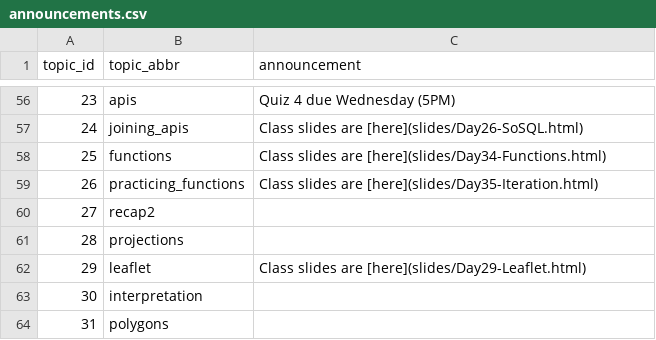
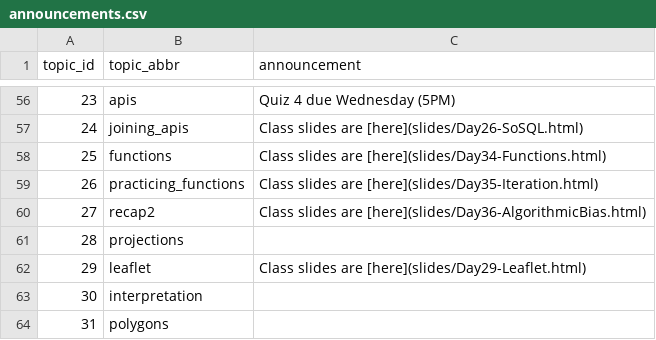
Before and after one commit to SDS-192-Intro/SDS-192-public-website, a CSV file: data/announcements.csv, drawn as a sheet; only a part is shown, gaps mark what is left out.

Commit message:
added slides

```diff
--- a/data/announcements.csv
+++ b/data/announcements.csv
@@ -59,3 +59,3 @@ topic_id,topic_abbr,announcement
 26,practicing_functions, Class slides are [here](slides/Day35-Iteration.html)
-27,recap2,
+27,recap2, Class slides are [here](slides/Day36-AlgorithmicBias.html)
 28,projections,
```
Also changed, not shown: docs/data/announcements.csv, 4 other files.
